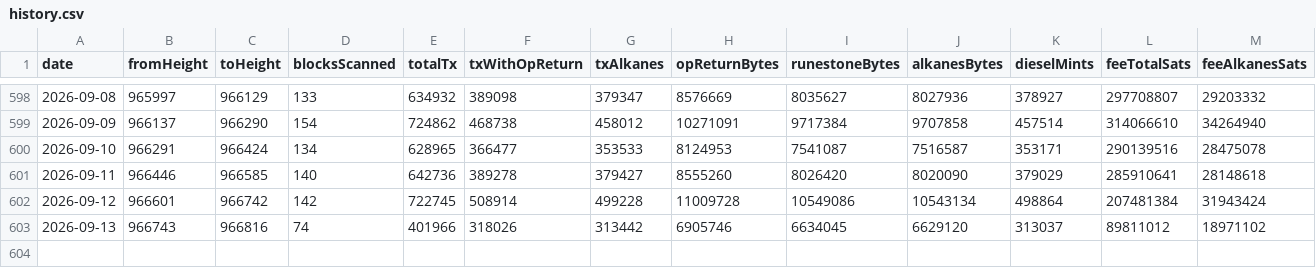
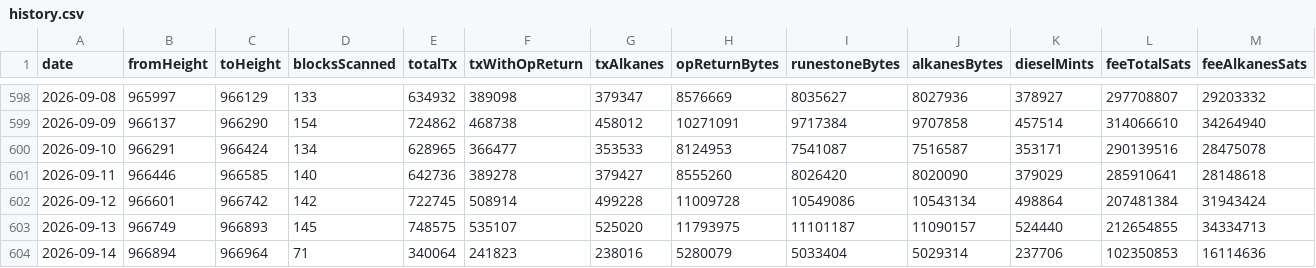
Before and after one commit to Vdto88/alkanes-opreturn-scanner, a CSV file: history.csv, drawn as a sheet; only a part is shown, gaps mark what is left out; rows hold the shown columns only; the diff covers the shown part only; the diff names each change by its address in the sheet, - before the commit and + after, or states it on an @@ line.

```diff
--- a/history.csv
+++ b/history.csv
-B603 (fromHeight): 966743
+B603 (fromHeight): 966749
-C603 (toHeight): 966816
+C603 (toHeight): 966893
-D603 (blocksScanned): 74
+D603 (blocksScanned): 145
-E603 (totalTx): 401966
+E603 (totalTx): 748575
-F603 (txWithOpReturn): 318026
+F603 (txWithOpReturn): 535107
-G603 (txAlkanes): 313442
+G603 (txAlkanes): 525020
-H603 (opReturnBytes): 6905746
+H603 (opReturnBytes): 11793975
-I603 (runestoneBytes): 6634045
+I603 (runestoneBytes): 11101187
-J603 (alkanesBytes): 6629120
+J603 (alkanesBytes): 11090157
-K603 (dieselMints): 313037
+K603 (dieselMints): 524440
-L603 (feeTotalSats): 89811012
+L603 (feeTotalSats): 212654855
-M603 (feeAlkanesSats): 18971102
+M603 (feeAlkanesSats): 34334713
+row 604: 2026-09-14 | 966894 | 966964 | 71 | 340064 | 241823 | 238016 | 5280079 | 5033404 | 5029314 | 237706 | 102350853 | 16114636
```
Also changed, not shown: 7 edited cells elsewhere in this file, 2 other files.
